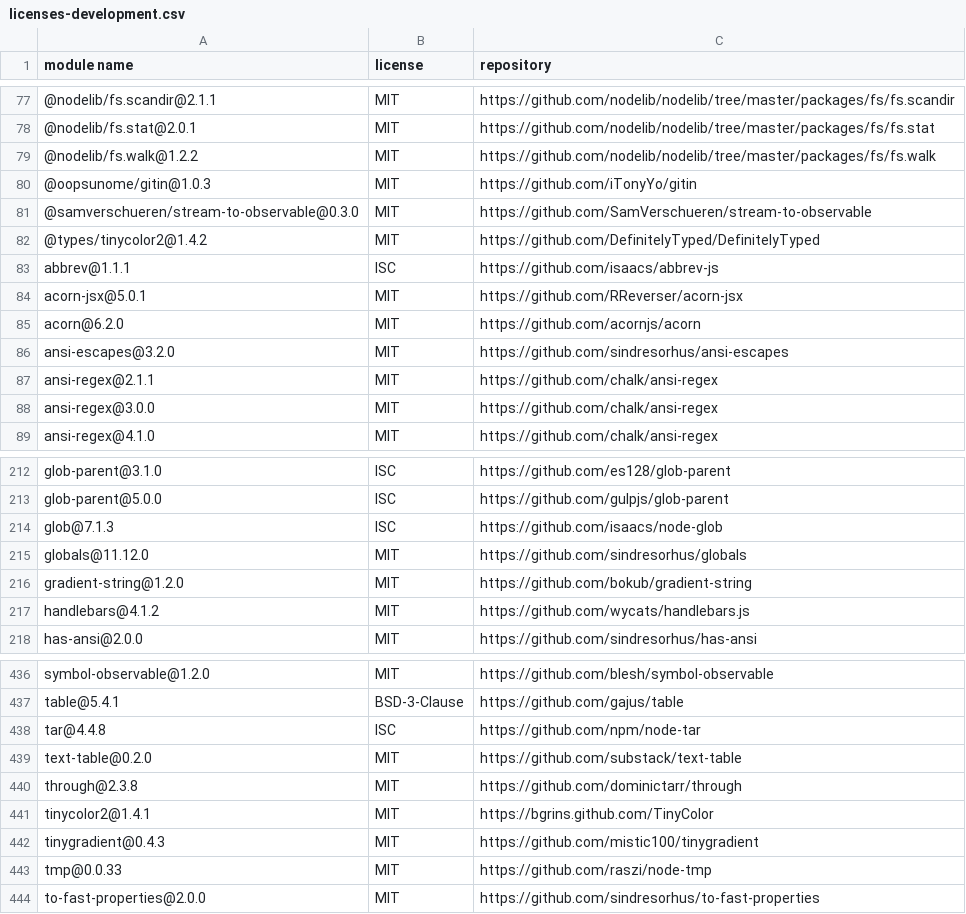
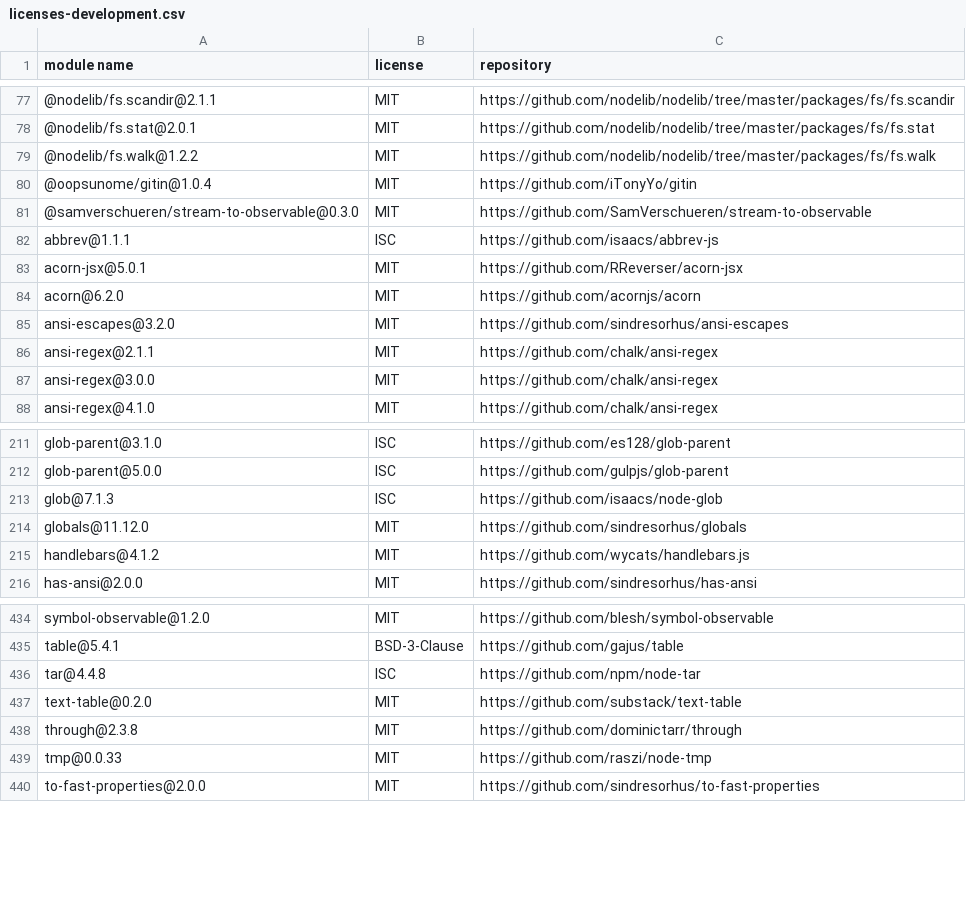
Before and after one commit to iTonyYo/gitin, a CSV file: docs/licenses-development.csv, drawn as a sheet; only a part is shown, gaps mark what is left out.

```diff
--- a/docs/licenses-development.csv
+++ b/docs/licenses-development.csv
@@ -79,5 +79,4 @@
 "@nodelib/fs.walk@1.2.2","MIT","https://github.com/nodelib/nodelib/tree/master/packages/fs/fs.walk"
-"@oopsunome/gitin@1.0.3","MIT","https://github.com/iTonyYo/gitin"
+"@oopsunome/gitin@1.0.4","MIT","https://github.com/iTonyYo/gitin"
 "@samverschueren/stream-to-observable@0.3.0","MIT","https://github.com/SamVerschueren/stream-to-observable"
-"@types/tinycolor2@1.4.2","MIT","https://github.com/DefinitelyTyped/DefinitelyTyped"
 "abbrev@1.1.1","ISC","https://github.com/isaacs/abbrev-js"
@@ -215,3 +214,2 @@
 "globals@11.12.0","MIT","https://github.com/sindresorhus/globals"
-"gradient-string@1.2.0","MIT","https://github.com/bokub/gradient-string"
 "handlebars@4.1.2","MIT","https://github.com/wycats/handlebars.js"
@@ -440,4 +438,2 @@
 "through@2.3.8","MIT","https://github.com/dominictarr/through"
-"tinycolor2@1.4.1","MIT","https://bgrins.github.com/TinyColor"
-"tinygradient@0.4.3","MIT","https://github.com/mistic100/tinygradient"
 "tmp@0.0.33","MIT","https://github.com/raszi/node-tmp"
```
Also changed, not shown: docs/licenses-production.csv, 3 other files.
